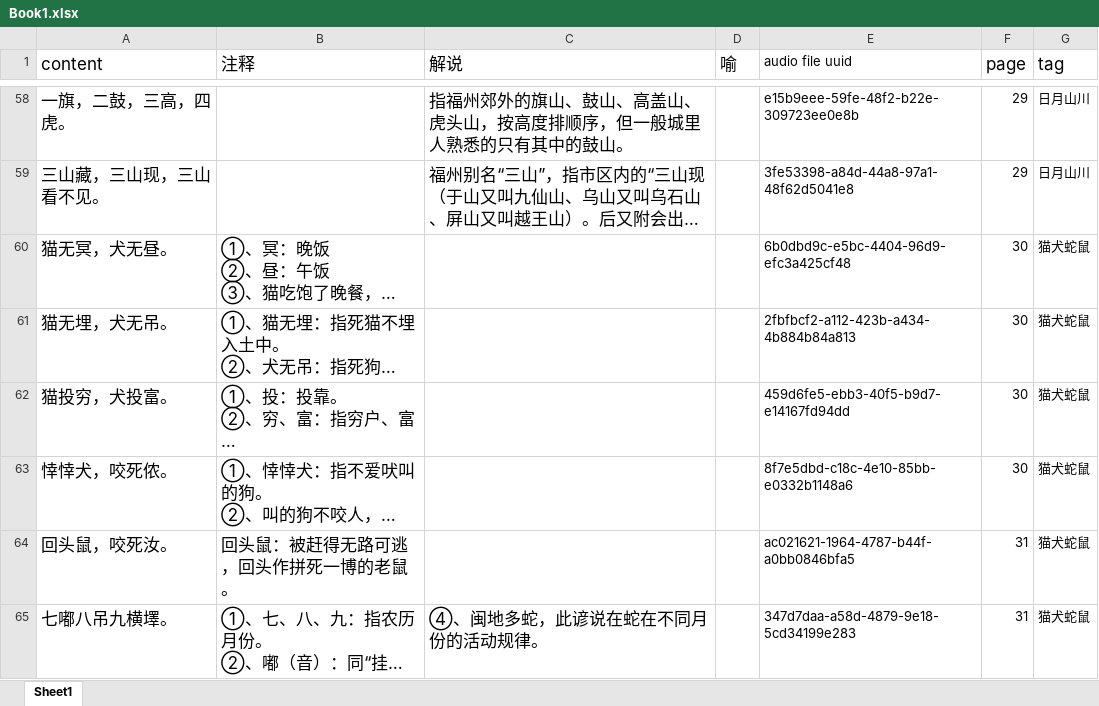
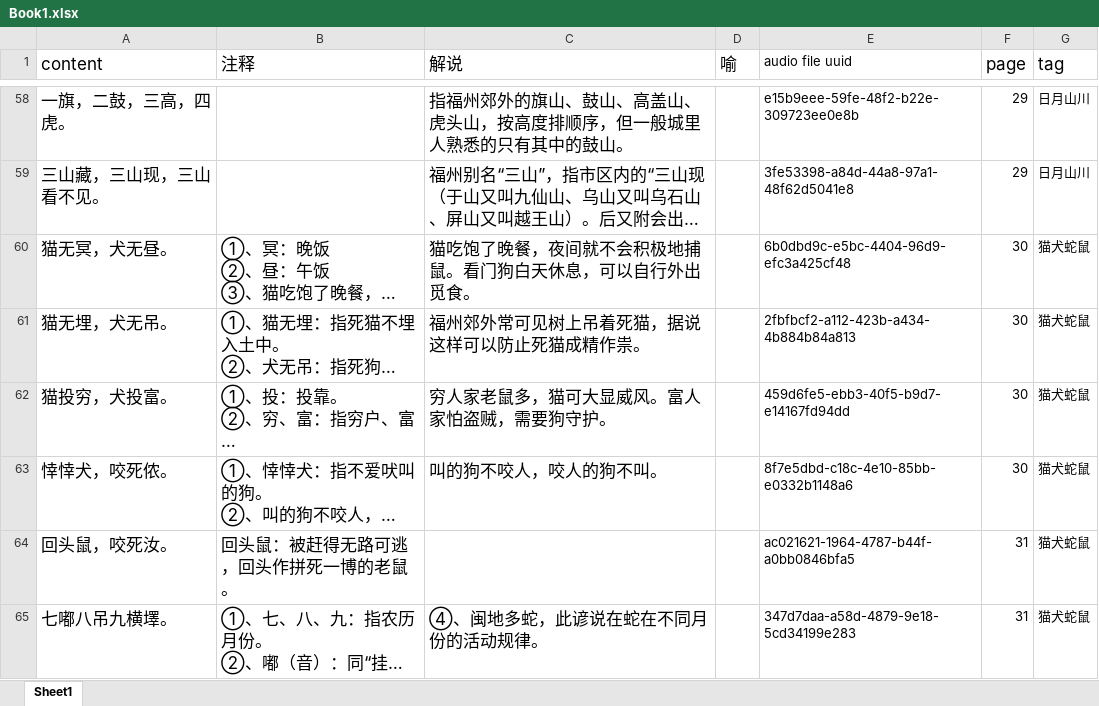
Before and after one commit to MindongLab/foochow-idioms, an Excel workbook: Book1.xlsx, sheet Sheet1, drawn as a sheet; only a part is shown, gaps mark what is left out; long unchanged cells end in …; values as stored, in another font and other column widths than the file's, no borders; the diff covers the shown part only; the diff names each change by its address in the sheet, - before the commit and + after, or states it on an @@ line.

```diff
--- a/Book1.xlsx (sheet Sheet1)
+++ b/Book1.xlsx (sheet Sheet1)
-C60 (解说): (empty)
+C60 (解说): 猫吃饱了晚餐，夜间就不会积极地捕鼠。看门狗白天休息，可以自行外出觅食。
-C61 (解说): (empty)
+C61 (解说): 福州郊外常可见树上吊着死猫，据说这样可以防止死猫成精作祟。
-C62 (解说): (empty)
+C62 (解说): 穷人家老鼠多，猫可大显威风。富人家怕盗贼，需要狗守护。
-C63 (解说): (empty)
+C63 (解说): 叫的狗不咬人，咬人的狗不叫。
```
Also changed, not shown: 53 edited cells elsewhere in this sheet, 3 other files.
